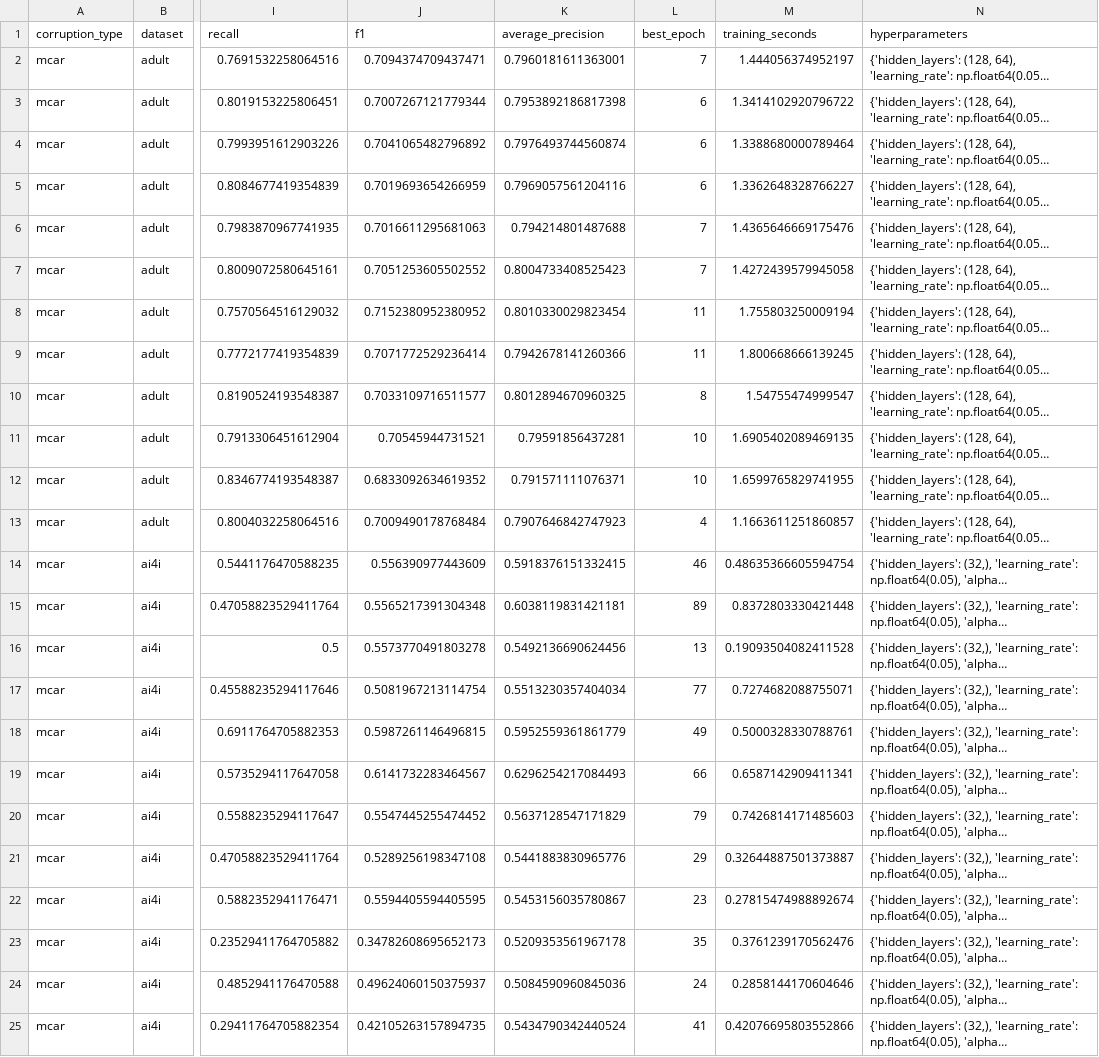
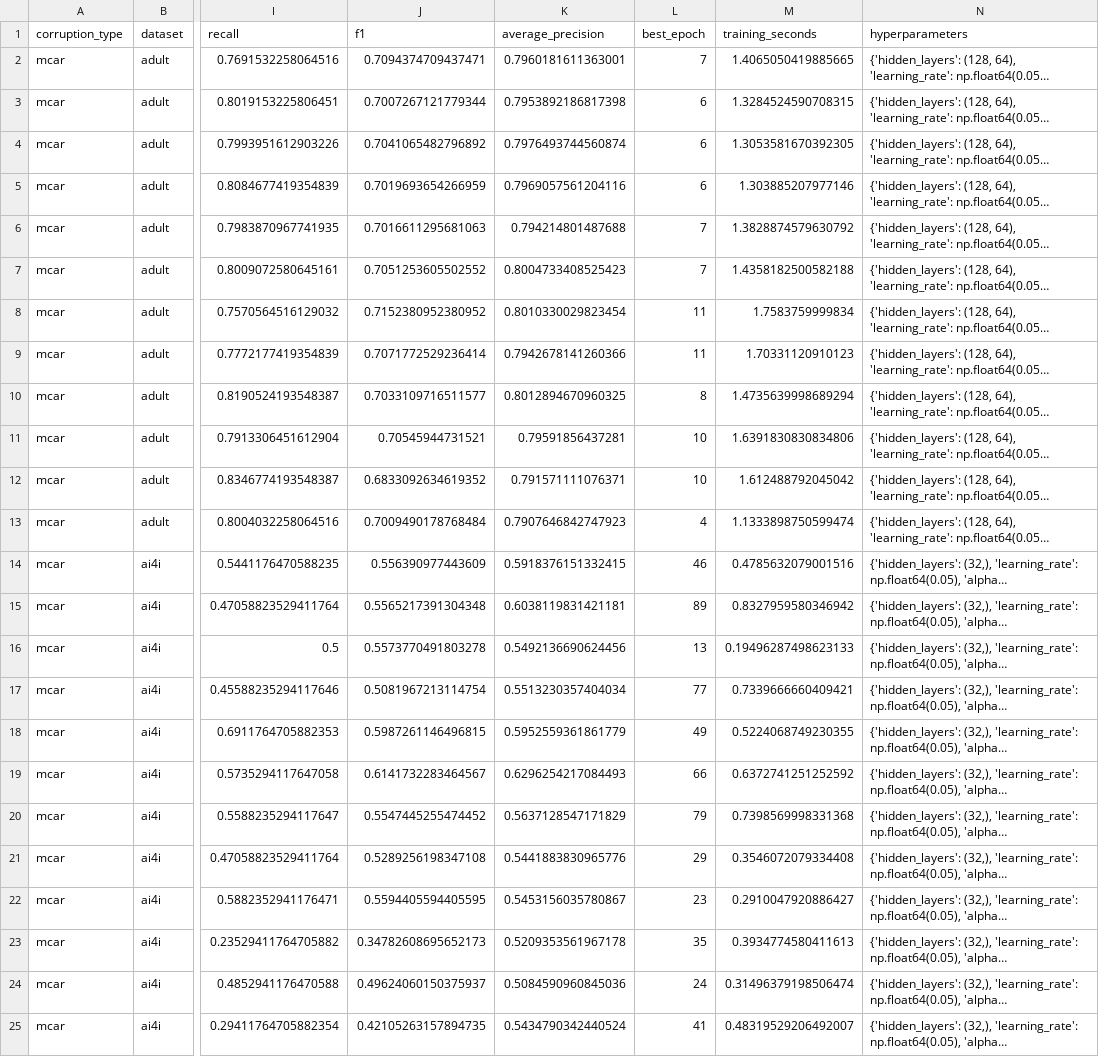
Before and after one commit to lucky-ee/ECS-171-Project, a CSV file: results/neural_network/mcar/test.csv, drawn as a sheet; only a part is shown, gaps mark what is left out; long unchanged cells end in …; the diff names each change by its address in the sheet, - before the commit and + after, or states it on an @@ line.

Commit message:
fix data.py

```diff
--- a/results/neural_network/mcar/test.csv
+++ b/results/neural_network/mcar/test.csv
-M2 (training_seconds): 1.444056374952197
+M2 (training_seconds): 1.4065050419885665
-M3 (training_seconds): 1.3414102920796722
+M3 (training_seconds): 1.3284524590708315
-M4 (training_seconds): 1.3388680000789464
+M4 (training_seconds): 1.3053581670392305
-M5 (training_seconds): 1.3362648328766227
+M5 (training_seconds): 1.303885207977146
-M6 (training_seconds): 1.4365646669175476
+M6 (training_seconds): 1.3828874579630792
-M7 (training_seconds): 1.4272439579945058
+M7 (training_seconds): 1.4358182500582188
-M8 (training_seconds): 1.755803250009194
+M8 (training_seconds): 1.7583759999834
-M9 (training_seconds): 1.800668666139245
+M9 (training_seconds): 1.70331120910123
-M10 (training_seconds): 1.54755474999547
+M10 (training_seconds): 1.4735639998689294
-M11 (training_seconds): 1.6905402089469135
+M11 (training_seconds): 1.6391830830834806
-M12 (training_seconds): 1.6599765829741955
+M12 (training_seconds): 1.612488792045042
-M13 (training_seconds): 1.1663611251860857
+M13 (training_seconds): 1.1333898750599474
-M14 (training_seconds): 0.48635366605594754
+M14 (training_seconds): 0.4785632079001516
-M15 (training_seconds): 0.8372803330421448
+M15 (training_seconds): 0.8327959580346942
-M16 (training_seconds): 0.19093504082411528
+M16 (training_seconds): 0.19496287498623133
-M17 (training_seconds): 0.7274682088755071
+M17 (training_seconds): 0.7339666660409421
-M18 (training_seconds): 0.5000328330788761
+M18 (training_seconds): 0.5224068749230355
-M19 (training_seconds): 0.6587142909411341
+M19 (training_seconds): 0.6372741251252592
-M20 (training_seconds): 0.7426814171485603
+M20 (training_seconds): 0.7398569998331368
-M21 (training_seconds): 0.32644887501373887
+M21 (training_seconds): 0.3546072079334408
-M22 (training_seconds): 0.27815474988892674
+M22 (training_seconds): 0.2910047920886427
-M23 (training_seconds): 0.3761239170562476
+M23 (training_seconds): 0.3934774580411613
-M24 (training_seconds): 0.2858144170604646
+M24 (training_seconds): 0.31496379198506474
-M25 (training_seconds): 0.42076695803552866
+M25 (training_seconds): 0.48319529206492007
```
Also changed, not shown: results/neural_network/clean/validation.csv, results/neural_network/label_flip/test.csv, 10 other files.
